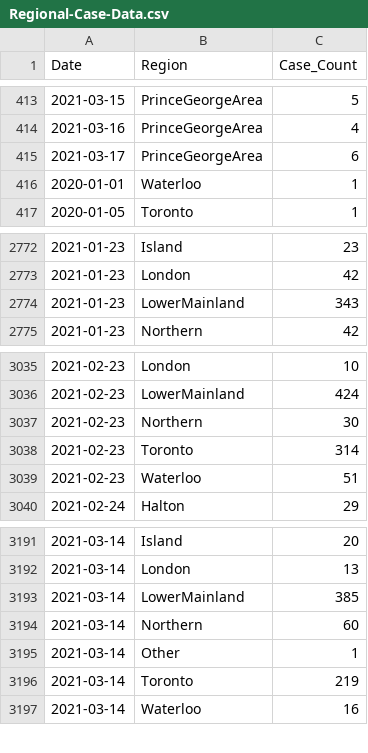
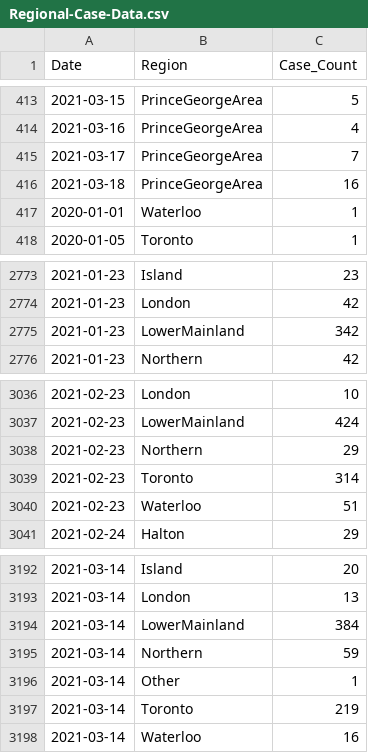
Before and after one commit to peliopoulos/COVID, a CSV file: Regional-Case-Data.csv, drawn as a sheet; only a part is shown, gaps mark what is left out; the diff covers the shown part only.

```diff
--- a/Regional-Case-Data.csv
+++ b/Regional-Case-Data.csv
@@ -414,3 +414,4 @@ Date,Region,Case_Count
 2021-03-16,PrinceGeorgeArea,4
-2021-03-17,PrinceGeorgeArea,6
+2021-03-17,PrinceGeorgeArea,7
+2021-03-18,PrinceGeorgeArea,16
 2020-01-01,Waterloo,1
@@ -2773,3 +2774,3 @@ Date,Region,Case_Count
 2021-01-23,London,42
-2021-01-23,LowerMainland,343
+2021-01-23,LowerMainland,342
 2021-01-23,Northern,42
@@ -3036,3 +3037,3 @@ Date,Region,Case_Count
 2021-02-23,LowerMainland,424
-2021-02-23,Northern,30
+2021-02-23,Northern,29
 2021-02-23,Toronto,314
@@ -3192,4 +3193,4 @@ Date,Region,Case_Count
 2021-03-14,London,13
-2021-03-14,LowerMainland,385
-2021-03-14,Northern,60
+2021-03-14,LowerMainland,384
+2021-03-14,Northern,59
 2021-03-14,Other,1
```
Also changed, not shown: 4 added rows and 7 edited cells elsewhere in this file.
